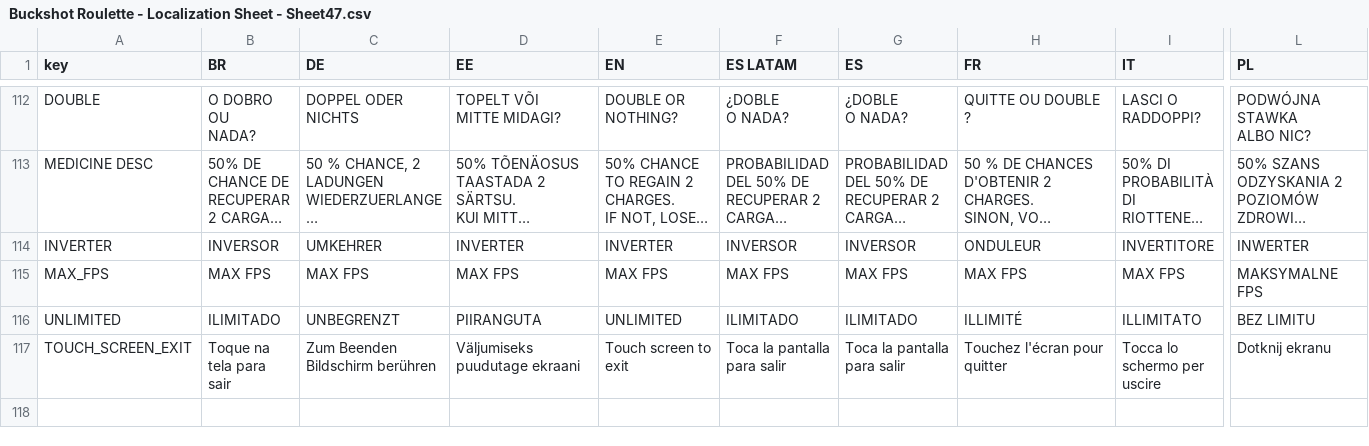
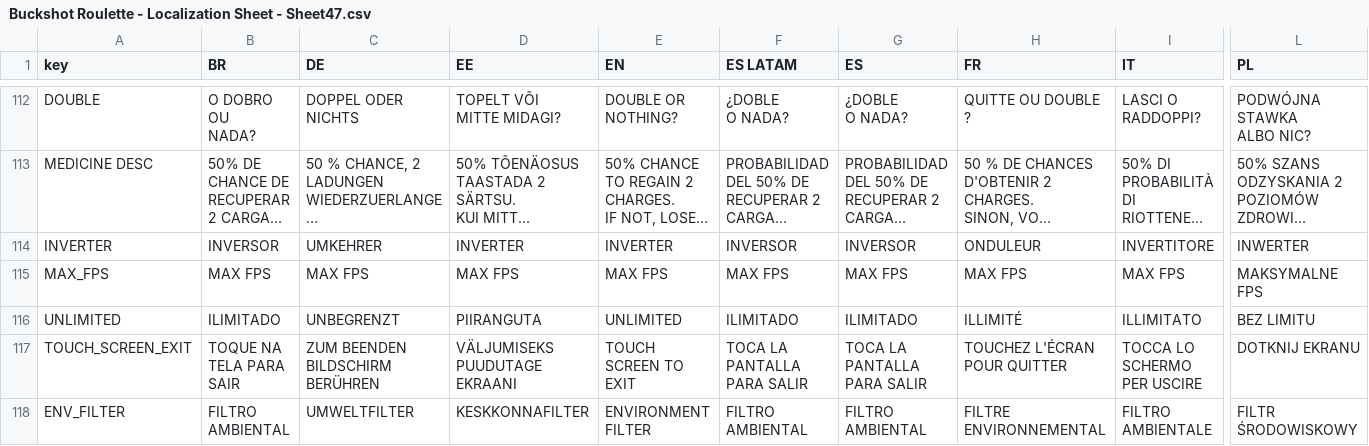
Before and after one commit to zhao331/OpenBuckshotRoulette-VulkanFix, a CSV file: localization/Buckshot Roulette - Localization Sheet - Sheet47.csv, drawn as a sheet; only a part is shown, gaps mark what is left out; long unchanged cells end in …; rows hold the shown columns only; the diff covers the shown part only; the diff names each change by its address in the sheet, - before the commit and + after, or states it on an @@ line.

```diff
--- a/localization/Buckshot Roulette - Localization Sheet - Sheet47.csv
+++ b/localization/Buckshot Roulette - Localization Sheet - Sheet47.csv
-B117 (BR): Toque na tela para sair
+B117 (BR): TOQUE NA TELA PARA SAIR
-C117 (DE): Zum Beenden Bildschirm berühren
+C117 (DE): ZUM BEENDEN BILDSCHIRM BERÜHREN
-D117 (EE): Väljumiseks puudutage ekraani
+D117 (EE): VÄLJUMISEKS PUUDUTAGE EKRAANI
-E117 (EN): Touch screen to exit
+E117 (EN): TOUCH SCREEN TO EXIT
-F117 (ES LATAM): Toca la pantalla para salir
+F117 (ES LATAM): TOCA LA PANTALLA PARA SALIR
-G117 (ES): Toca la pantalla para salir
+G117 (ES): TOCA LA PANTALLA PARA SALIR
-H117 (FR): Touchez l'écran pour quitter
+H117 (FR): TOUCHEZ L'ÉCRAN POUR QUITTER
-I117 (IT): Tocca lo schermo per uscire
+I117 (IT): TOCCA LO SCHERMO PER USCIRE
-L117 (PL): Dotknij ekranu
+L117 (PL): DOTKNIJ EKRANU
+row 118: ENV_FILTER | FILTRO AMBIENTAL | UMWELTFILTER | KESKKONNAFILTER | ENVIRONMENT FILTER | FILTRO AMBIENTAL | FILTRO AMBIENTAL | FILTRE ENVIRONNEMENTAL | FILTRO AMBIENTALE | FILTR ŚRODOWISKOWY
```
Also changed, not shown: 5 edited cells elsewhere in this file, 37 other files.
